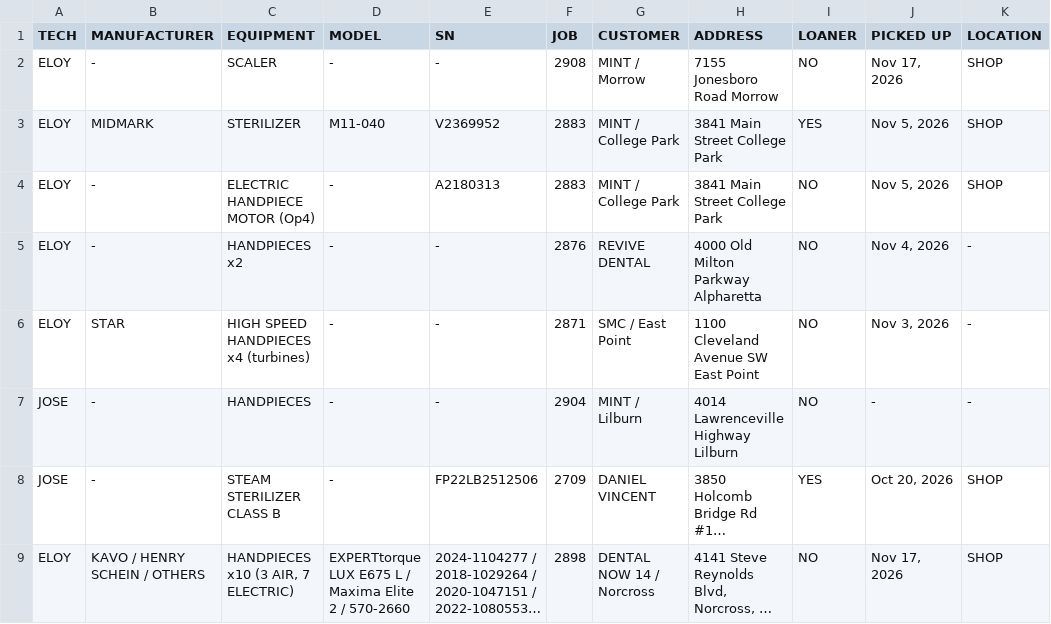
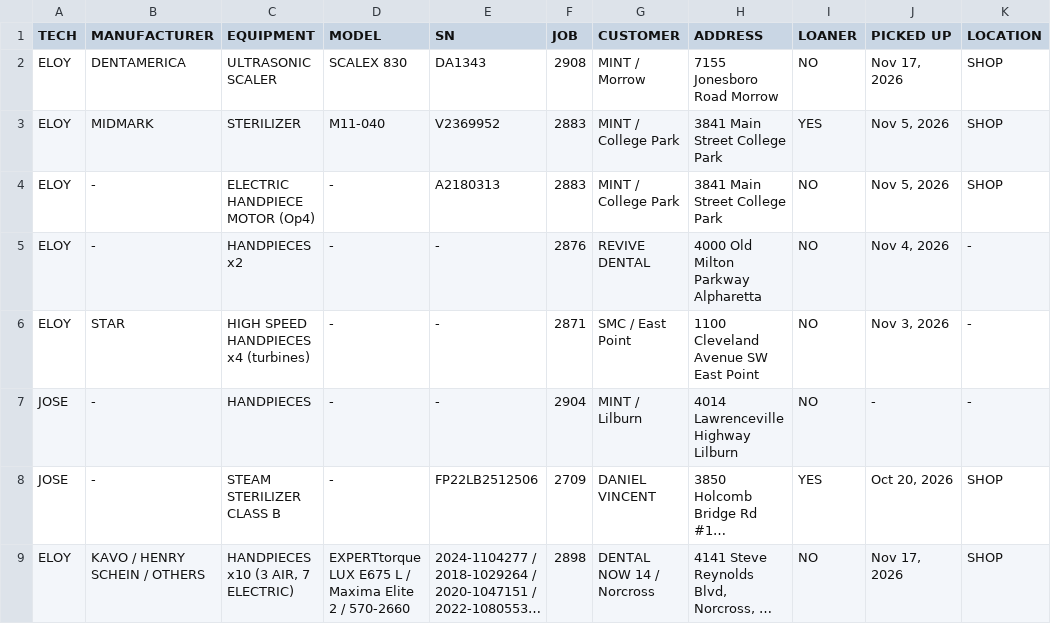
Before and after one commit to Dental3b/prodental-parts, a CSV file: repairs.csv, drawn as a sheet; only a part is shown; long unchanged cells end in …; the diff names each change by its address in the sheet, - before the commit and + after, or states it on an @@ line.

```diff
--- a/repairs.csv
+++ b/repairs.csv
-B2 (MANUFACTURER): -
+B2 (MANUFACTURER): DENTAMERICA
-C2 (EQUIPMENT): SCALER
+C2 (EQUIPMENT): ULTRASONIC SCALER
-D2 (MODEL): -
+D2 (MODEL): SCALEX 830
-E2 (SN): -
+E2 (SN): DA1343
```
